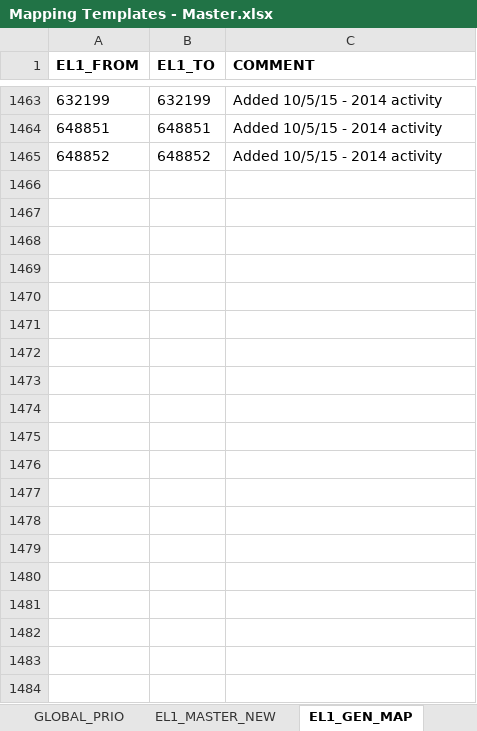
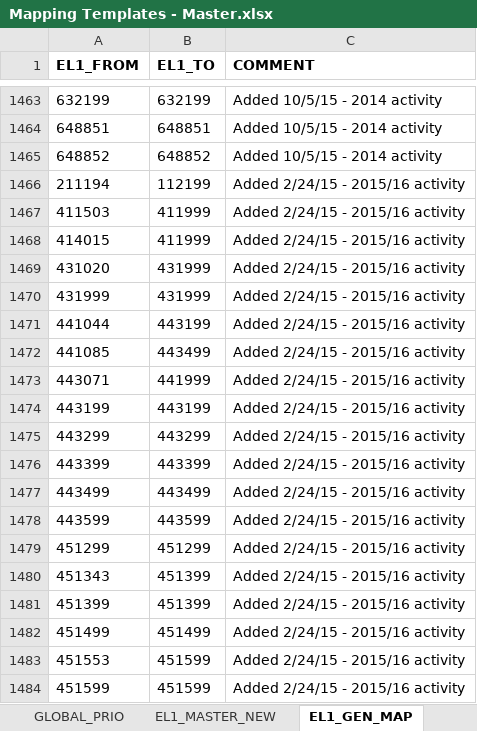
Before and after one commit to phi2039/livcodamig, an Excel workbook: Mapping Templates - Master.xlsx, sheet EL1_GEN_MAP, drawn as a sheet; only a part is shown, gaps mark what is left out; values as stored, in another font and other column widths than the file's, no borders; the diff covers the shown part only; the diff names each change by its address in the sheet, - before the commit and + after, or states it on an @@ line.

```diff
--- a/Mapping Templates - Master.xlsx (sheet EL1_GEN_MAP)
+++ b/Mapping Templates - Master.xlsx (sheet EL1_GEN_MAP)
+row 1466: 211194 | 112199 | Added 2/24/15 - 2015/16 activity
+row 1467: 411503 | 411999 | Added 2/24/15 - 2015/16 activity
+row 1468: 414015 | 411999 | Added 2/24/15 - 2015/16 activity
+row 1469: 431020 | 431999 | Added 2/24/15 - 2015/16 activity
+row 1470: 431999 | 431999 | Added 2/24/15 - 2015/16 activity
+row 1471: 441044 | 443199 | Added 2/24/15 - 2015/16 activity
+row 1472: 441085 | 443499 | Added 2/24/15 - 2015/16 activity
+row 1473: 443071 | 441999 | Added 2/24/15 - 2015/16 activity
+row 1474: 443199 | 443199 | Added 2/24/15 - 2015/16 activity
+row 1475: 443299 | 443299 | Added 2/24/15 - 2015/16 activity
+row 1476: 443399 | 443399 | Added 2/24/15 - 2015/16 activity
+row 1477: 443499 | 443499 | Added 2/24/15 - 2015/16 activity
+row 1478: 443599 | 443599 | Added 2/24/15 - 2015/16 activity
+row 1479: 451299 | 451299 | Added 2/24/15 - 2015/16 activity
+row 1480: 451343 | 451399 | Added 2/24/15 - 2015/16 activity
+row 1481: 451399 | 451399 | Added 2/24/15 - 2015/16 activity
+row 1482: 451499 | 451499 | Added 2/24/15 - 2015/16 activity
+row 1483: 451553 | 451599 | Added 2/24/15 - 2015/16 activity
+row 1484: 451599 | 451599 | Added 2/24/15 - 2015/16 activity
```
Also changed, not shown: 11 added rows elsewhere in this sheet, sheet EL3_GEN_MAP, sheet CMP_MASTER, sheet CMPCODE_MAP, Master Migration Rules.xlsx, 19 other files.
